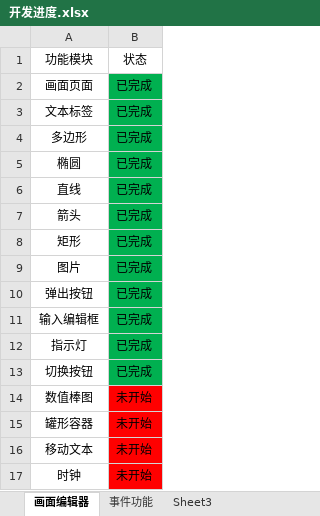
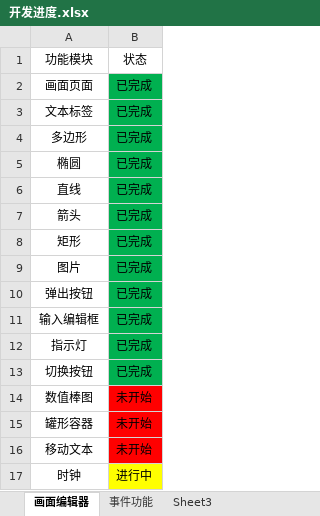
Before and after one commit to VelsonWang/HmiFuncDesigner, an Excel workbook: doc/开发进度.xlsx, sheet 画面编辑器, drawn as a sheet; values as stored, in another font and other column widths than the file's, no borders; table styles not drawn; the diff names each change by its address in the sheet, - before the commit and + after, or states it on an @@ line.

```diff
--- a/doc/开发进度.xlsx (sheet 画面编辑器)
+++ b/doc/开发进度.xlsx (sheet 画面编辑器)
-B17: 未开始
+B17: 进行中
-B17 fill: #FF0000
+B17 fill: #FFFF00
```
Also changed, not shown: 21 other files.
